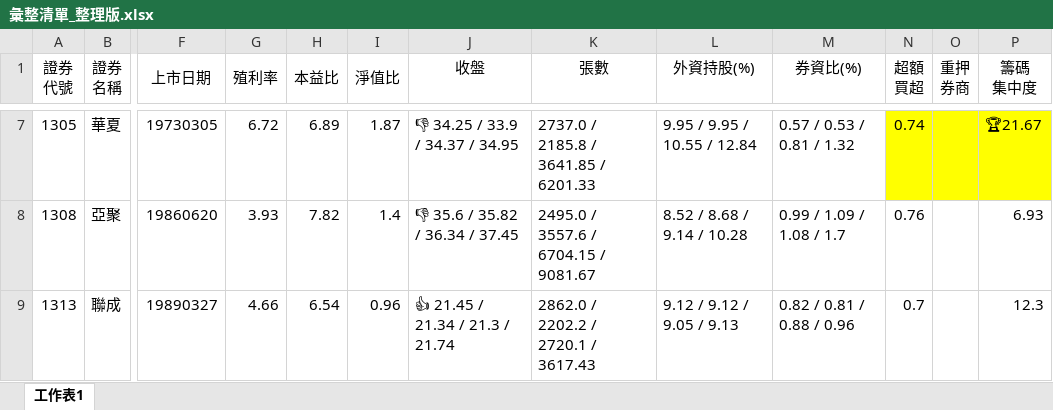
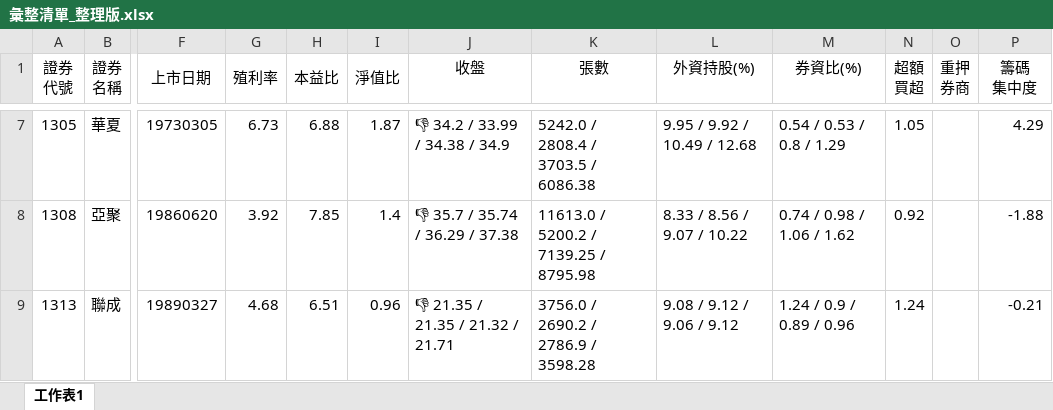
Before and after one commit to hmlu36/Python, an Excel workbook: Data/彙整清單_整理版.xlsx, sheet 工作表1, drawn as a sheet; only a part is shown, gaps mark what is left out; values as stored, in another font and other column widths than the file's, no borders; conditional formats not drawn; the diff covers the shown part only; the diff names each change by its address in the sheet, - before the commit and + after, or states it on an @@ line.

```diff
--- a/Data/彙整清單_整理版.xlsx (sheet 工作表1)
+++ b/Data/彙整清單_整理版.xlsx (sheet 工作表1)
-G7 (殖利率): 6.72
+G7 (殖利率): 6.73
-H7 (本益比): 6.89
+H7 (本益比): 6.88
-J7 (收盤): 👎 34.25 / 33.9 / 34.37 / 34.95
+J7 (收盤): 👎 34.2 / 33.99 / 34.38 / 34.9
-K7 (張數): 2737.0 / 2185.8 / 3641.85 / 6201.33
+K7 (張數): 5242.0 / 2808.4 / 3703.5 / 6086.38
-L7 (外資持股(%)): 9.95 / 9.95 / 10.55 / 12.84
+L7 (外資持股(%)): 9.95 / 9.92 / 10.49 / 12.68
-M7 (券資比(%)): 0.57 / 0.53 / 0.81 / 1.32
+M7 (券資比(%)): 0.54 / 0.53 / 0.8 / 1.29
-N7 (超額 買超): 0.74
+N7 (超額 買超): 1.05
-N7:P7 fill: #FFFF00
+N7:P7 fill: none
-P7 (籌碼 集中度): 🏆21.67
+P7 (籌碼 集中度): 4.29
-G8 (殖利率): 3.93
+G8 (殖利率): 3.92
-H8 (本益比): 7.82
+H8 (本益比): 7.85
-J8 (收盤): 👎 35.6 / 35.82 / 36.34 / 37.45
+J8 (收盤): 👎 35.7 / 35.74 / 36.29 / 37.38
-K8 (張數): 2495.0 / 3557.6 / 6704.15 / 9081.67
+K8 (張數): 11613.0 / 5200.2 / 7139.25 / 8795.98
-L8 (外資持股(%)): 8.52 / 8.68 / 9.14 / 10.28
+L8 (外資持股(%)): 8.33 / 8.56 / 9.07 / 10.22
-M8 (券資比(%)): 0.99 / 1.09 / 1.08 / 1.7
+M8 (券資比(%)): 0.74 / 0.98 / 1.06 / 1.62
-N8 (超額 買超): 0.76
+N8 (超額 買超): 0.92
-P8 (籌碼 集中度): 6.93
+P8 (籌碼 集中度): -1.88
-G9 (殖利率): 4.66
+G9 (殖利率): 4.68
-H9 (本益比): 6.54
+H9 (本益比): 6.51
-J9 (收盤): 👍 21.45 / 21.34 / 21.3 / 21.74
+J9 (收盤): 👎 21.35 / 21.35 / 21.32 / 21.71
-K9 (張數): 2862.0 / 2202.2 / 2720.1 / 3617.43
+K9 (張數): 3756.0 / 2690.2 / 2786.9 / 3598.28
-L9 (外資持股(%)): 9.12 / 9.12 / 9.05 / 9.13
+L9 (外資持股(%)): 9.08 / 9.12 / 9.06 / 9.12
-M9 (券資比(%)): 0.82 / 0.81 / 0.88 / 0.96
+M9 (券資比(%)): 1.24 / 0.9 / 0.89 / 0.96
-N9 (超額 買超): 0.7
+N9 (超額 買超): 1.24
-P9 (籌碼 集中度): 12.3
+P9 (籌碼 集中度): -0.21
```
Also changed, not shown: 299 edited cells and cell formats elsewhere in this sheet, 36 other files.
